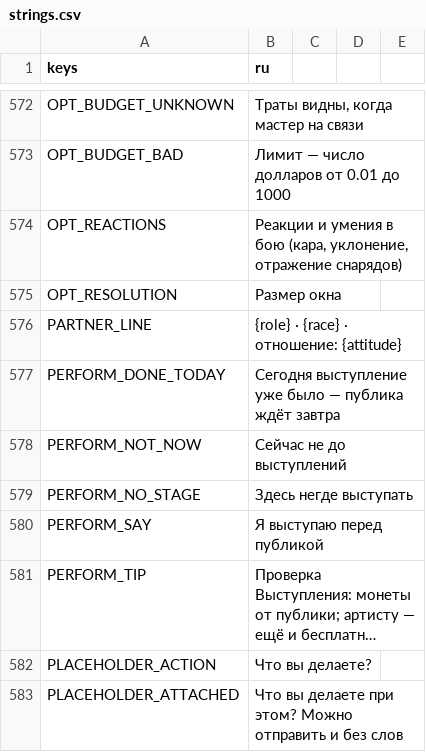
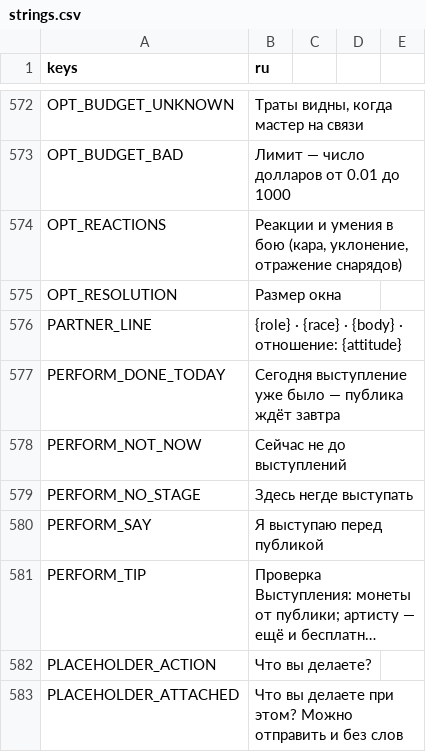
Before and after one commit to rapotekhin/dnd_llm, a CSV file: game/localization/strings.csv, drawn as a sheet; only a part is shown, gaps mark what is left out; long unchanged cells end in ….

```diff
--- a/game/localization/strings.csv
+++ b/game/localization/strings.csv
@@ -578,3 +578,3 @@ OPT_REACTIONS,"Реакции и умения в бою (кара, уклоне
 OPT_RESOLUTION,Размер окна
-PARTNER_LINE,{role} · {race} · отношение: {attitude}
+PARTNER_LINE,{role} · {race} · {body} · отношение: {attitude}
 PERFORM_DONE_TODAY,Сегодня выступление уже было — публика ждёт завтра
```
Also changed, not shown: 28 other files.
